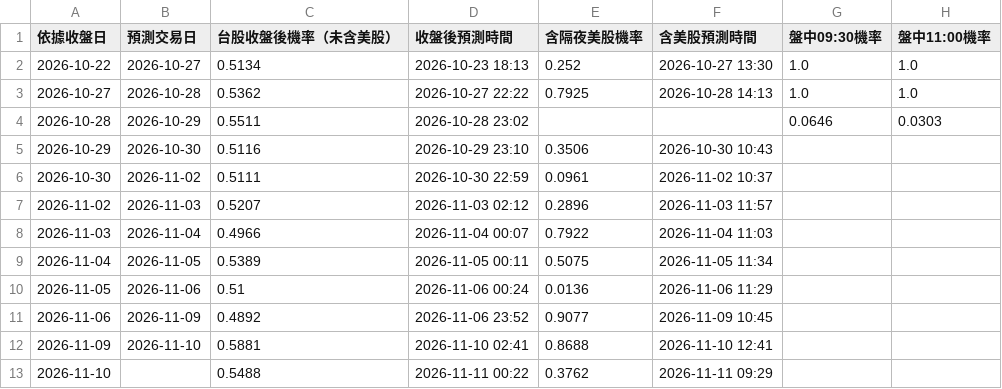
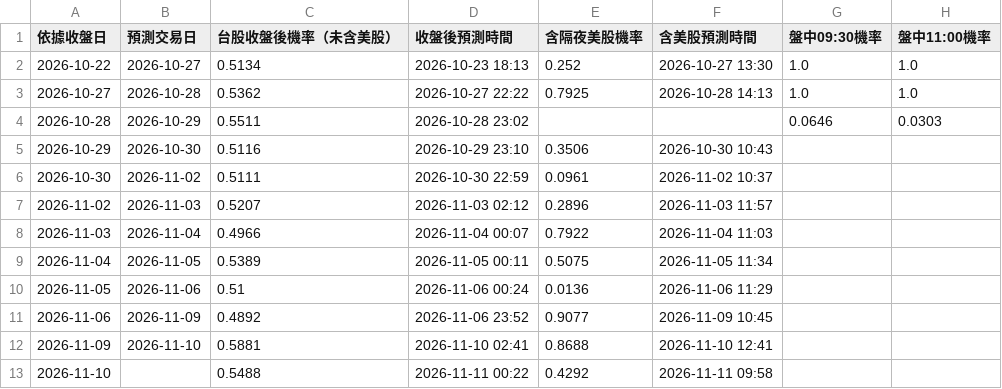
Before and after one commit to syubbb/taiex-dashboard, a CSV file: data/predictions.csv, drawn as a sheet; only a part is shown; the diff names each change by its address in the sheet, - before the commit and + after, or states it on an @@ line.

```diff
--- a/data/predictions.csv
+++ b/data/predictions.csv
-E13 (含隔夜美股機率): 0.3762
+E13 (含隔夜美股機率): 0.4292
-F13 (含美股預測時間): 2026-11-11 09:29
+F13 (含美股預測時間): 2026-11-11 09:58
```
Also changed, not shown: 2 other files.
